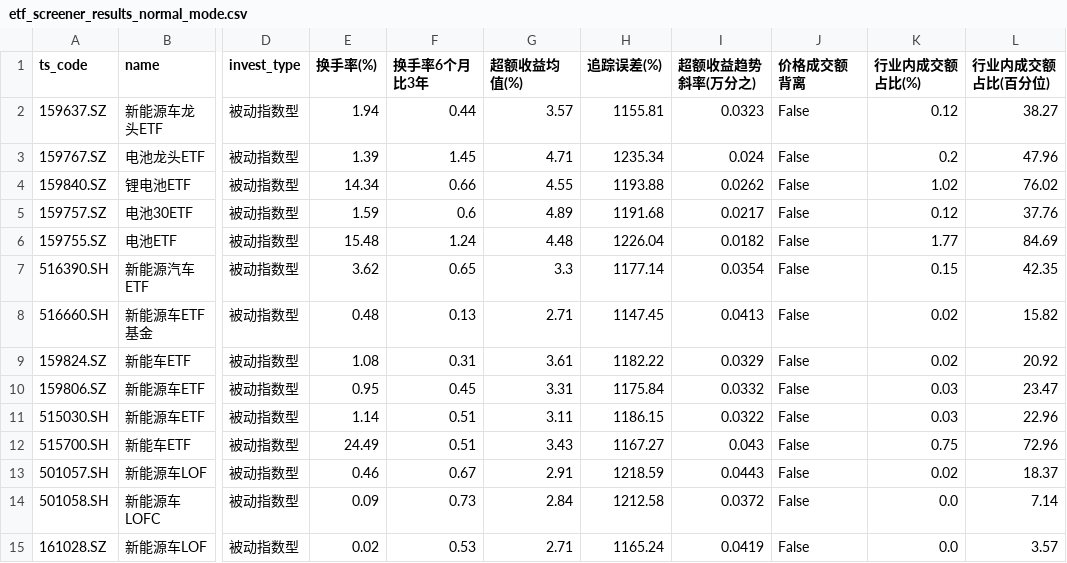
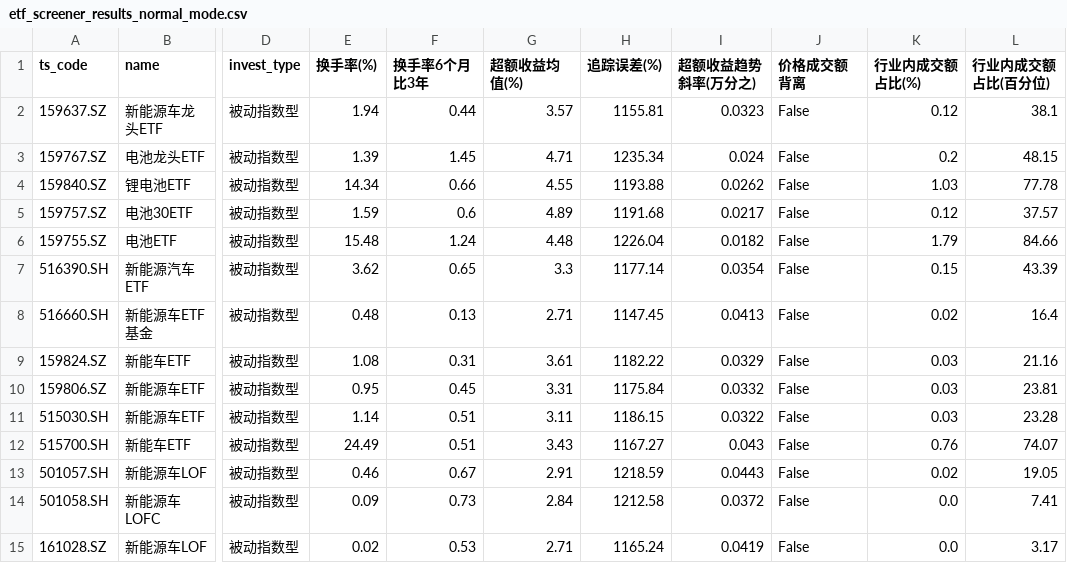
Before and after one commit to ChiaraVan1/ETF_data_project, a CSV file: etf_screener_results_normal_mode.csv, drawn as a sheet; only a part is shown, gaps mark what is left out; the diff names each change by its address in the sheet, - before the commit and + after, or states it on an @@ line.

```diff
--- a/etf_screener_results_normal_mode.csv
+++ b/etf_screener_results_normal_mode.csv
-L2 (行业内成交额占比(百分位)): 38.27
+L2 (行业内成交额占比(百分位)): 38.1
-L3 (行业内成交额占比(百分位)): 47.96
+L3 (行业内成交额占比(百分位)): 48.15
-K4 (行业内成交额占比(%)): 1.02
+K4 (行业内成交额占比(%)): 1.03
-L4 (行业内成交额占比(百分位)): 76.02
+L4 (行业内成交额占比(百分位)): 77.78
-L5 (行业内成交额占比(百分位)): 37.76
+L5 (行业内成交额占比(百分位)): 37.57
-K6 (行业内成交额占比(%)): 1.77
+K6 (行业内成交额占比(%)): 1.79
-L6 (行业内成交额占比(百分位)): 84.69
+L6 (行业内成交额占比(百分位)): 84.66
-L7 (行业内成交额占比(百分位)): 42.35
+L7 (行业内成交额占比(百分位)): 43.39
-L8 (行业内成交额占比(百分位)): 15.82
+L8 (行业内成交额占比(百分位)): 16.4
-K9 (行业内成交额占比(%)): 0.02
+K9 (行业内成交额占比(%)): 0.03
-L9 (行业内成交额占比(百分位)): 20.92
+L9 (行业内成交额占比(百分位)): 21.16
-L10 (行业内成交额占比(百分位)): 23.47
+L10 (行业内成交额占比(百分位)): 23.81
-L11 (行业内成交额占比(百分位)): 22.96
+L11 (行业内成交额占比(百分位)): 23.28
-K12 (行业内成交额占比(%)): 0.75
+K12 (行业内成交额占比(%)): 0.76
-L12 (行业内成交额占比(百分位)): 72.96
+L12 (行业内成交额占比(百分位)): 74.07
-L13 (行业内成交额占比(百分位)): 18.37
+L13 (行业内成交额占比(百分位)): 19.05
-L14 (行业内成交额占比(百分位)): 7.14
+L14 (行业内成交额占比(百分位)): 7.41
-L15 (行业内成交额占比(百分位)): 3.57
+L15 (行业内成交额占比(百分位)): 3.17
```
Also changed, not shown: final_etf_data.csv, 1 other file.
